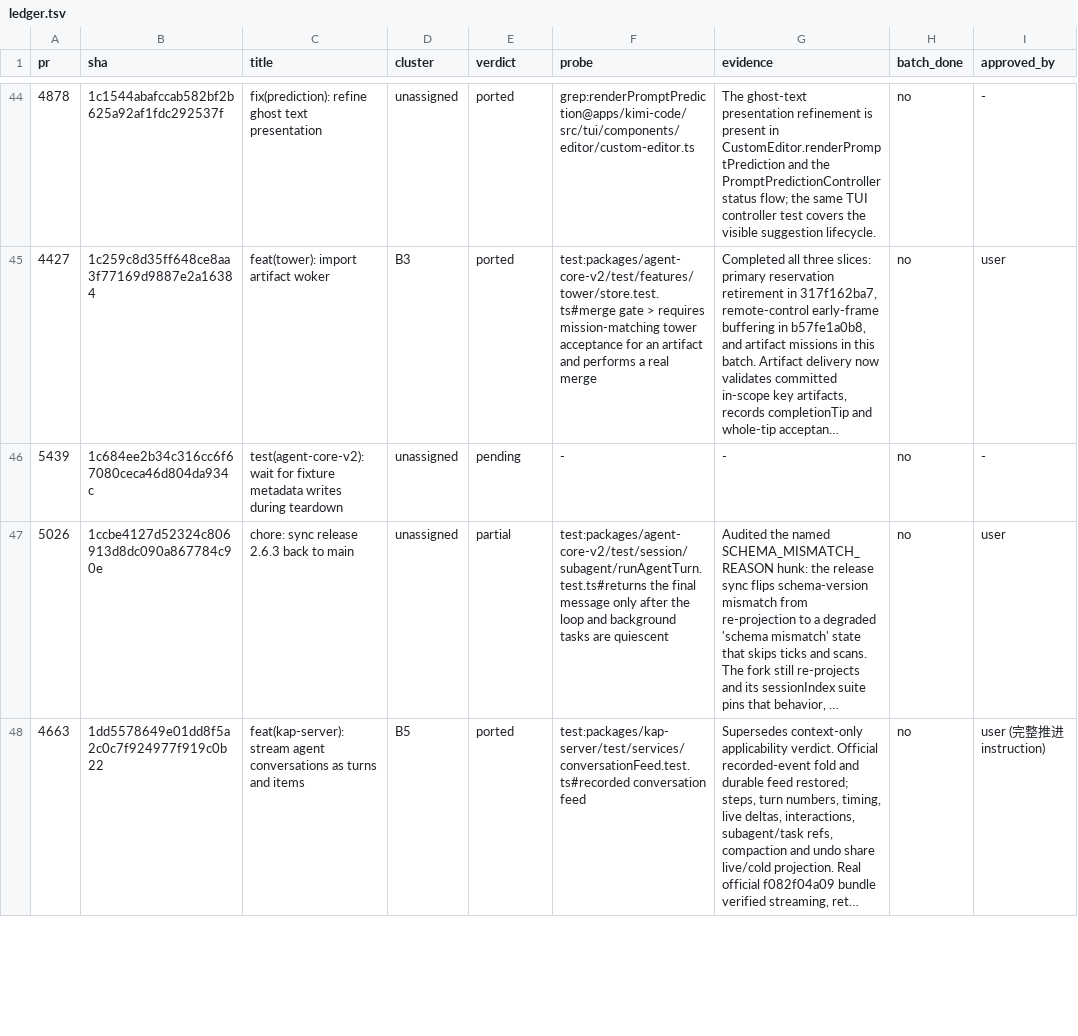
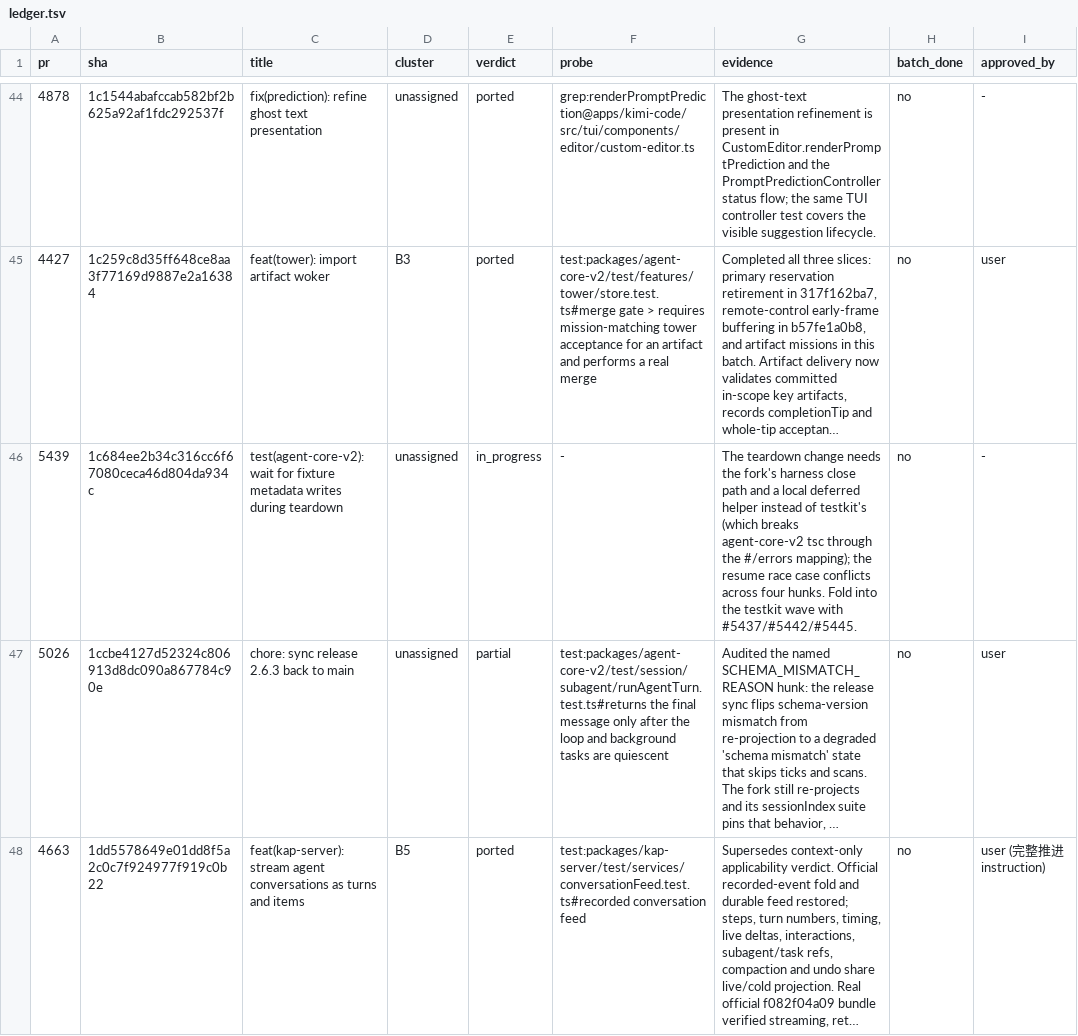
Before and after one commit to 7723qqq/kimi-code, a TSV file: .upstream/ledger.tsv, drawn as a sheet; only a part is shown, gaps mark what is left out; long unchanged cells end in …; the diff names each change by its address in the sheet, - before the commit and + after, or states it on an @@ line.

Commit message:
chore(upstream): record the #5439 testkit-wave boundary
The teardown change and its resume race test need the fork harness close
path and a local deferred helper; fold into the testkit wave.

```diff
--- a/.upstream/ledger.tsv
+++ b/.upstream/ledger.tsv
-E46 (verdict): pending
+E46 (verdict): in_progress
-G46 (evidence): -
+G46 (evidence): The teardown change needs the fork's harness close path and a local deferred helper instead of testkit's (which breaks agent-core-v2 tsc through the #/errors mapping); the resume race case conflicts across four hunks. Fold into the testkit wave with #5437/#5442/#5445.
```
